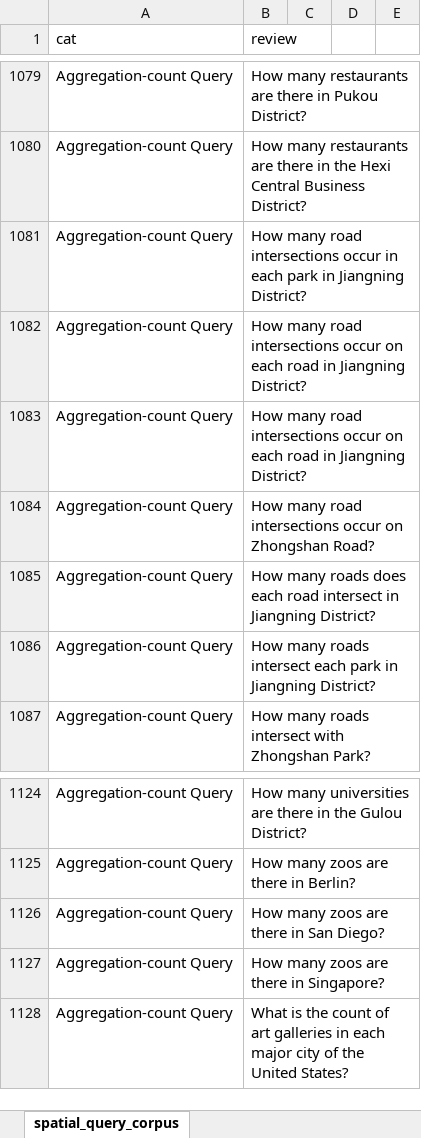
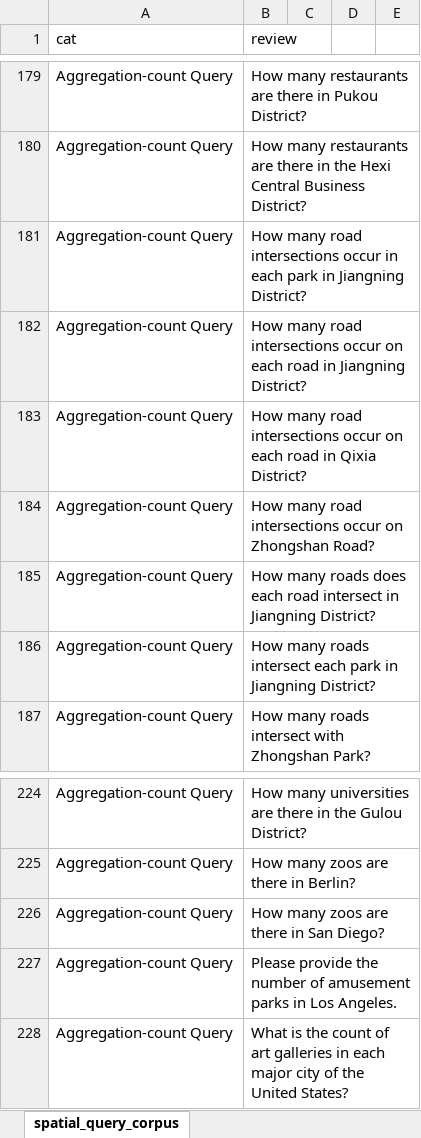
Before and after one commit to nuaaer16/NALSpatial, an Excel workbook: LSTM/spatial_query_corpus.xlsx, sheet spatial_query_corpus, drawn as a sheet; only a part is shown, gaps mark what is left out; values as stored, in another font and other column widths than the file's, no borders; addresses are those after the commit; the diff covers the shown part only; the diff names each change by its address in the sheet, - before the commit and + after, or states it on an @@ line.

Commit message:
Update spatial_query_corpus.xlsx

```diff
--- a/LSTM/spatial_query_corpus.xlsx (sheet spatial_query_corpus)
+++ b/LSTM/spatial_query_corpus.xlsx (sheet spatial_query_corpus)
-B183 (review): …road in Jiangning District?
+B183 (review): …road in Qixia District?
-B227 (review): How many zoos are there in Singapore?
+B227 (review): Please provide the number of amusement parks in Los Angeles.
```
Also changed, not shown: other rows of this sheet.
